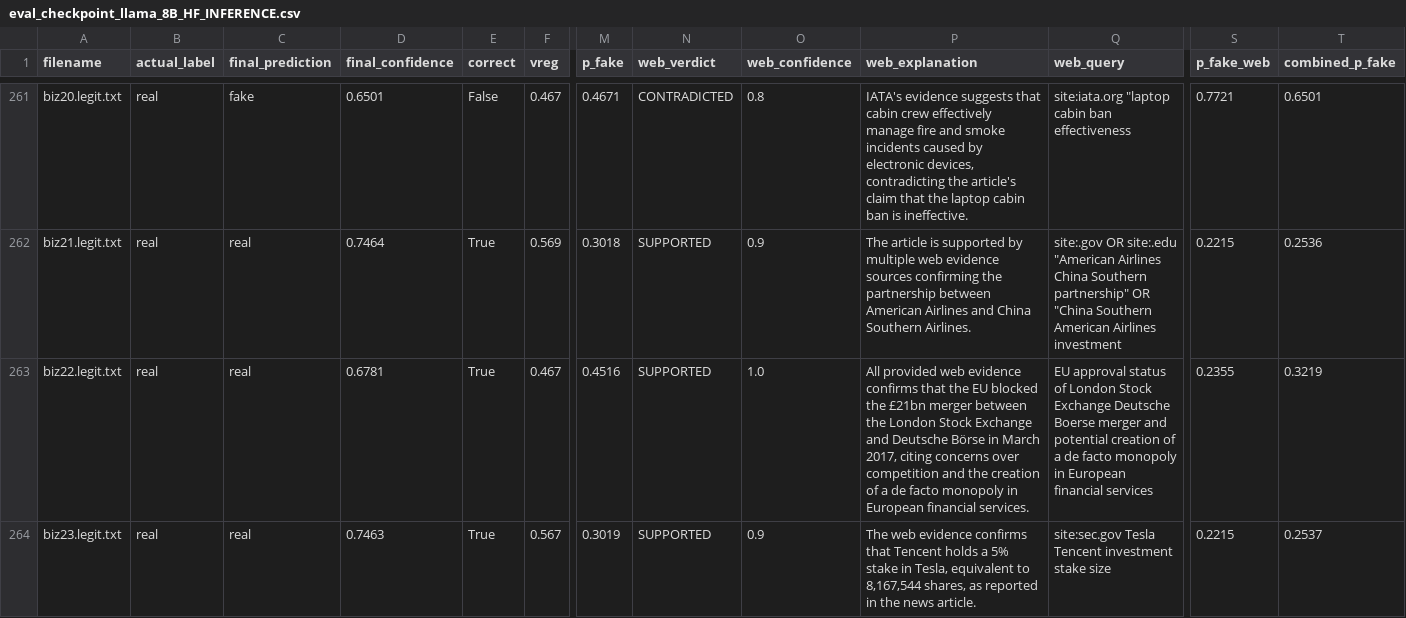
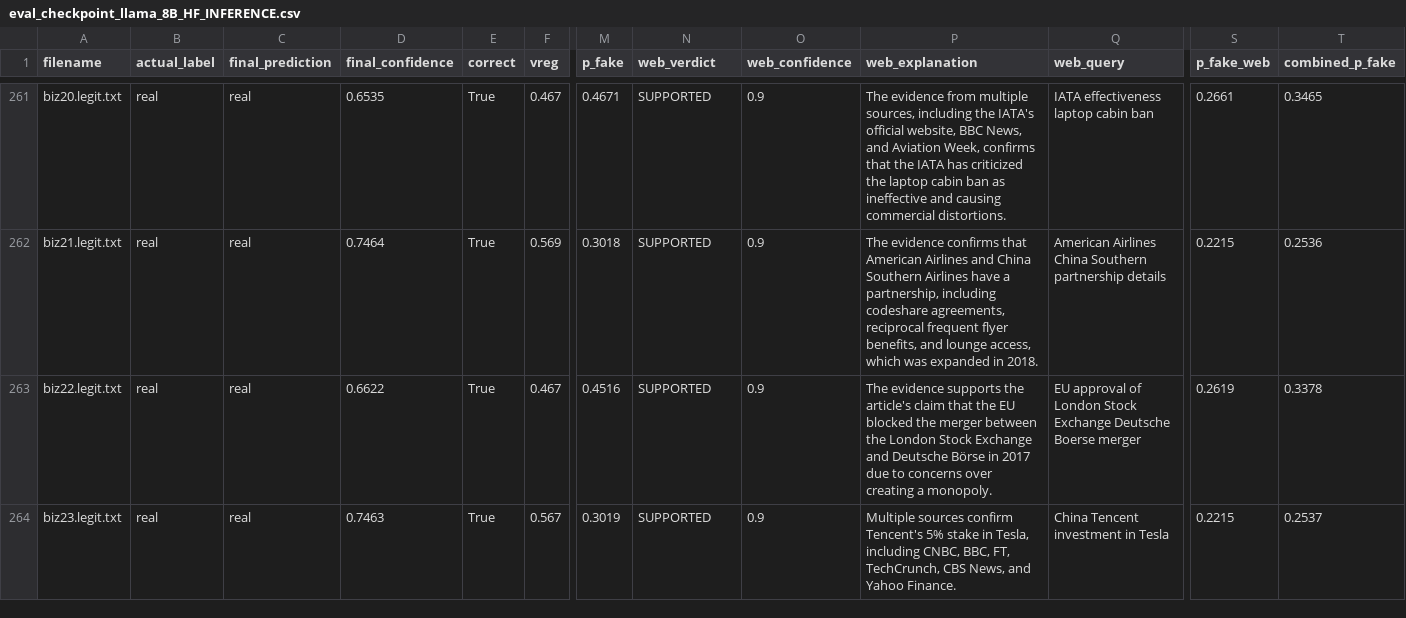
Before and after one commit to KVedantK/Misinformation_Detector, a CSV file: Data_Folder_CSVs/eval_checkpoint_llama_8B_HF_INFERENCE.csv, drawn as a sheet; only a part is shown, gaps mark what is left out; the diff covers the shown part only; the diff names each change by its address in the sheet, - before the commit and + after, or states it on an @@ line.

```diff
--- a/Data_Folder_CSVs/eval_checkpoint_llama_8B_HF_INFERENCE.csv
+++ b/Data_Folder_CSVs/eval_checkpoint_llama_8B_HF_INFERENCE.csv
-C261 (final_prediction): fake
+C261 (final_prediction): real
-D261 (final_confidence): 0.6501
+D261 (final_confidence): 0.6535
-E261 (correct): False
+E261 (correct): True
-N261 (web_verdict): CONTRADICTED
+N261 (web_verdict): SUPPORTED
-O261 (web_confidence): 0.8
+O261 (web_confidence): 0.9
-P261 (web_explanation): IATA's evidence suggests that cabin crew effectively manage fire and smoke incidents caused by electronic devices, contradicting the article's claim that the laptop cabin ban is ineffective.
+P261 (web_explanation): The evidence from multiple sources, including the IATA's official website, BBC News, and Aviation Week, confirms that the IATA has criticized the laptop cabin ban as ineffective and causing commercial distortions.
-Q261 (web_query): site:iata.org "laptop cabin ban effectiveness
+Q261 (web_query): IATA effectiveness laptop cabin ban
-S261 (p_fake_web): 0.7721
+S261 (p_fake_web): 0.2661
-T261 (combined_p_fake): 0.6501
+T261 (combined_p_fake): 0.3465
-P262 (web_explanation): The article is supported by multiple web evidence sources confirming the partnership between American Airlines and China Southern Airlines.
+P262 (web_explanation): The evidence confirms that American Airlines and China Southern Airlines have a partnership, including codeshare agreements, reciprocal frequent flyer benefits, and lounge access, which was expanded in 2018.
-Q262 (web_query): site:.gov OR site:.edu "American Airlines China Southern partnership" OR "China Southern American Airlines investment
+Q262 (web_query): American Airlines China Southern partnership details
-D263 (final_confidence): 0.6781
+D263 (final_confidence): 0.6622
-O263 (web_confidence): 1.0
+O263 (web_confidence): 0.9
-P263 (web_explanation): All provided web evidence confirms that the EU blocked the £21bn merger between the London Stock Exchange and Deutsche Börse in March 2017, citing concerns over competition and the creation of a de facto monopoly in European financial services.
+P263 (web_explanation): The evidence supports the article's claim that the EU blocked the merger between the London Stock Exchange and Deutsche Börse in 2017 due to concerns over creating a monopoly.
-Q263 (web_query): EU approval status of London Stock Exchange Deutsche Boerse merger and potential creation of a de facto monopoly in European financial services
+Q263 (web_query): EU approval of London Stock Exchange Deutsche Boerse merger
-S263 (p_fake_web): 0.2355
+S263 (p_fake_web): 0.2619
-T263 (combined_p_fake): 0.3219
+T263 (combined_p_fake): 0.3378
-P264 (web_explanation): The web evidence confirms that Tencent holds a 5% stake in Tesla, equivalent to 8,167,544 shares, as reported in the news article.
+P264 (web_explanation): Multiple sources confirm Tencent's 5% stake in Tesla, including CNBC, BBC, FT, TechCrunch, CBS News, and Yahoo Finance.
-Q264 (web_query): site:sec.gov Tesla Tencent investment stake size
+Q264 (web_query): China Tencent investment in Tesla
```
Also changed, not shown: 74 edited cells elsewhere in this file, 3 other files.
